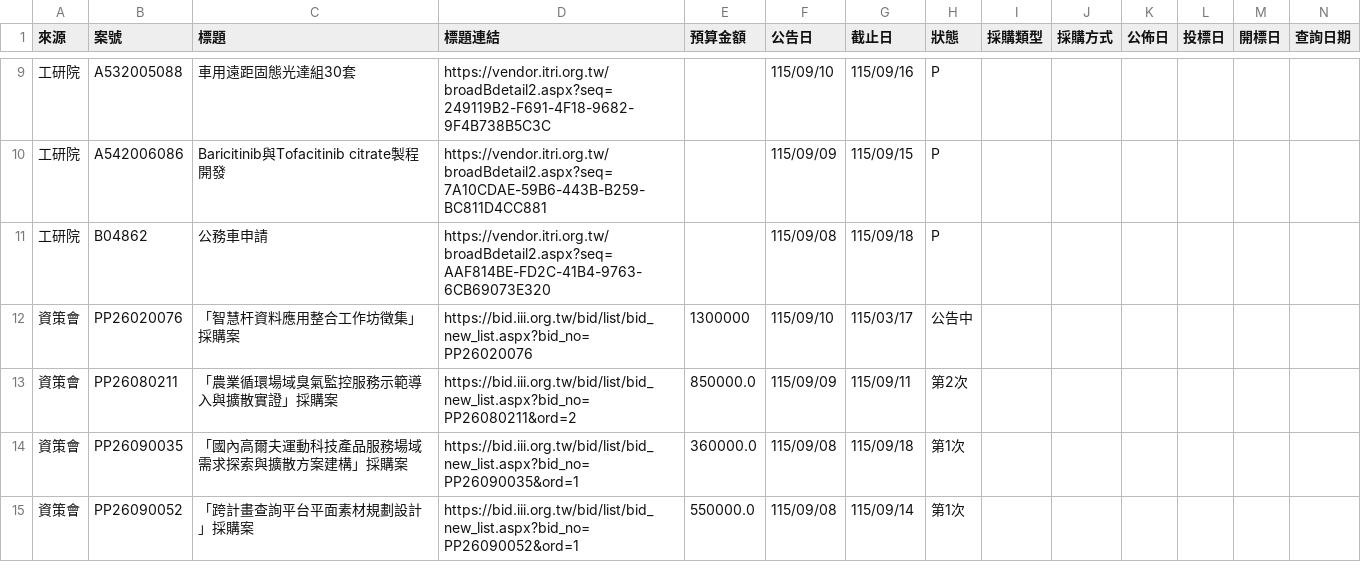
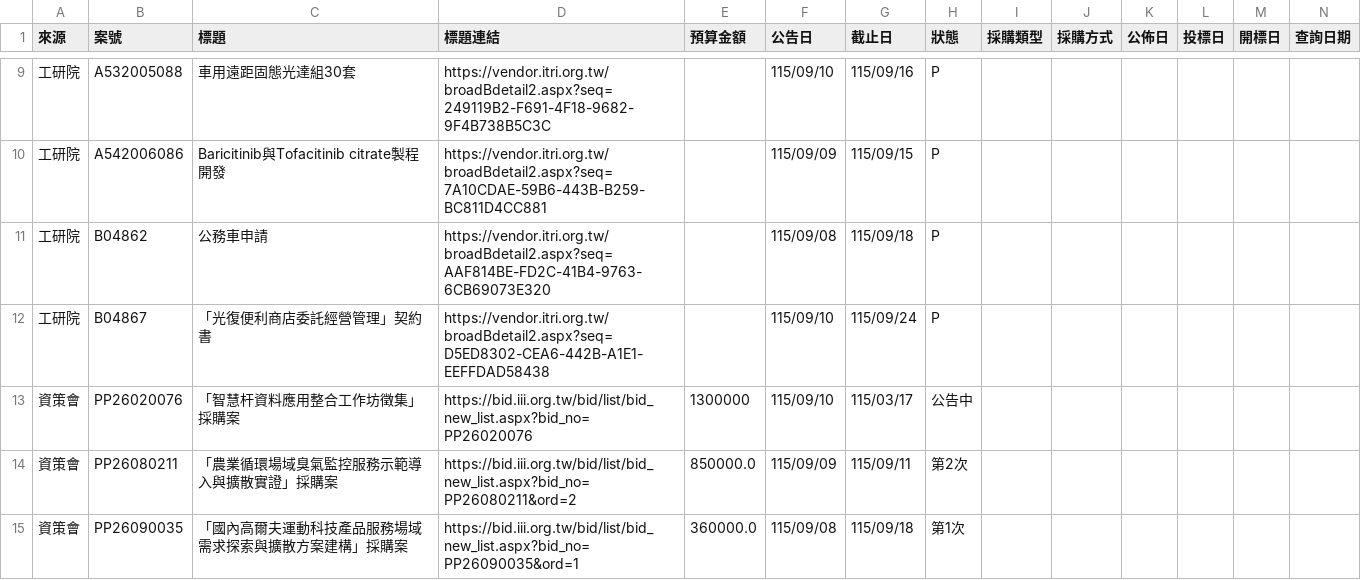
Before and after one commit to espresso3568/bitwin, a CSV file: data/latest.csv, drawn as a sheet; only a part is shown, gaps mark what is left out; the shorter side is filled out with more unchanged rows; rows hold the shown columns only; the diff names each change by its address in the sheet, - before the commit and + after, or states it on an @@ line.

```diff
--- a/data/latest.csv
+++ b/data/latest.csv
+row 12: 工研院 | B04867 | 「光復便利商店委託經營管理」契約書 | https://vendor.itri.org.tw/broadBdetail2.aspx?seq=D5ED8302-CEA6-442B-A1E1-EEFFDAD58438 |  | 115/09/10 | 115/09/24 | P
```
Also changed, not shown: data/三站標案_20260910.csv, 3 other files.
